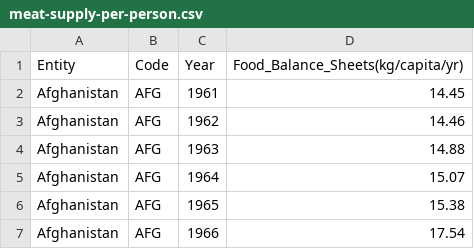
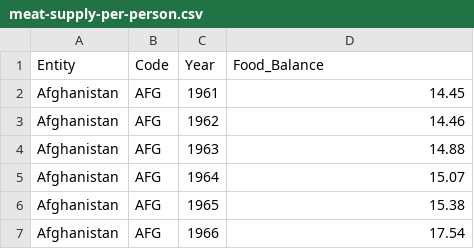
Before and after one commit to coyens/R-Shiny_NYCflights, a CSV file: Meat production/meat-supply-per-person.csv, drawn as a sheet; only a part is shown.

Commit message:
Update meat-supply-per-person.csv

```diff
--- a/Meat production/meat-supply-per-person.csv
+++ b/Meat production/meat-supply-per-person.csv
@@ -1,2 +1,2 @@
-Entity,Code,Year,Food_Balance_Sheets(kg/capita/yr)
+Entity,Code,Year,Food_Balance
 Afghanistan,AFG,1961,14.45
```
